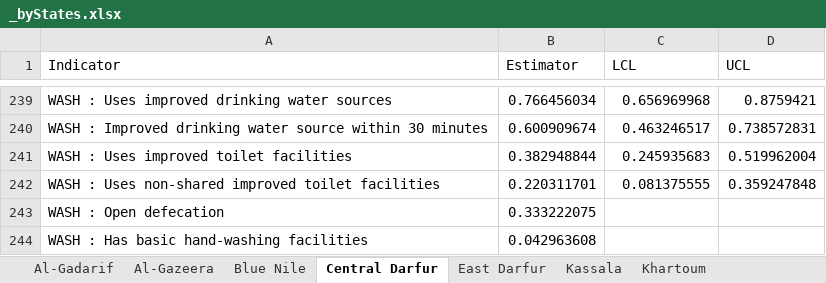
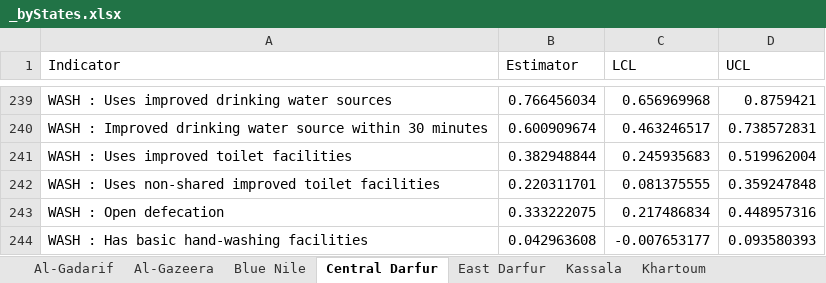
Before and after one commit to ernestguevarra/sudanS3M, an Excel workbook: _byStates.xlsx, sheet Central Darfur, drawn as a sheet; only a part is shown, gaps mark what is left out; values as stored, in another font and other column widths than the file's, no borders; the diff names each change by its address in the sheet, - before the commit and + after, or states it on an @@ line.

```diff
--- a/_byStates.xlsx (sheet Central Darfur)
+++ b/_byStates.xlsx (sheet Central Darfur)
-C243 (LCL): (empty)
+C243 (LCL): 0.217486834
-D243 (UCL): (empty)
+D243 (UCL): 0.448957316
-C244 (LCL): (empty)
+C244 (LCL): -0.007653177
-D244 (UCL): (empty)
+D244 (UCL): 0.093580393
```
Also changed, not shown: sheet Blue Nile, sheet South Kourdofan, sheet River Nile, sheet Northern, sheet Kassala, sheet Sinar, 5 more sheets, 1 other file.
